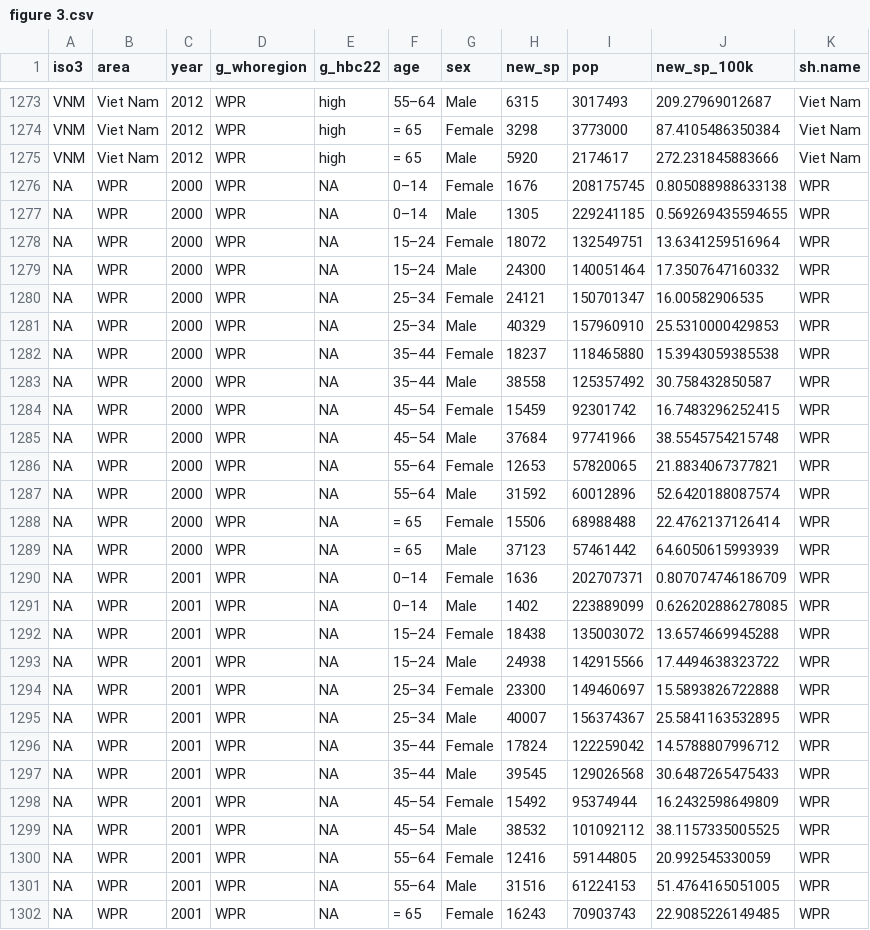
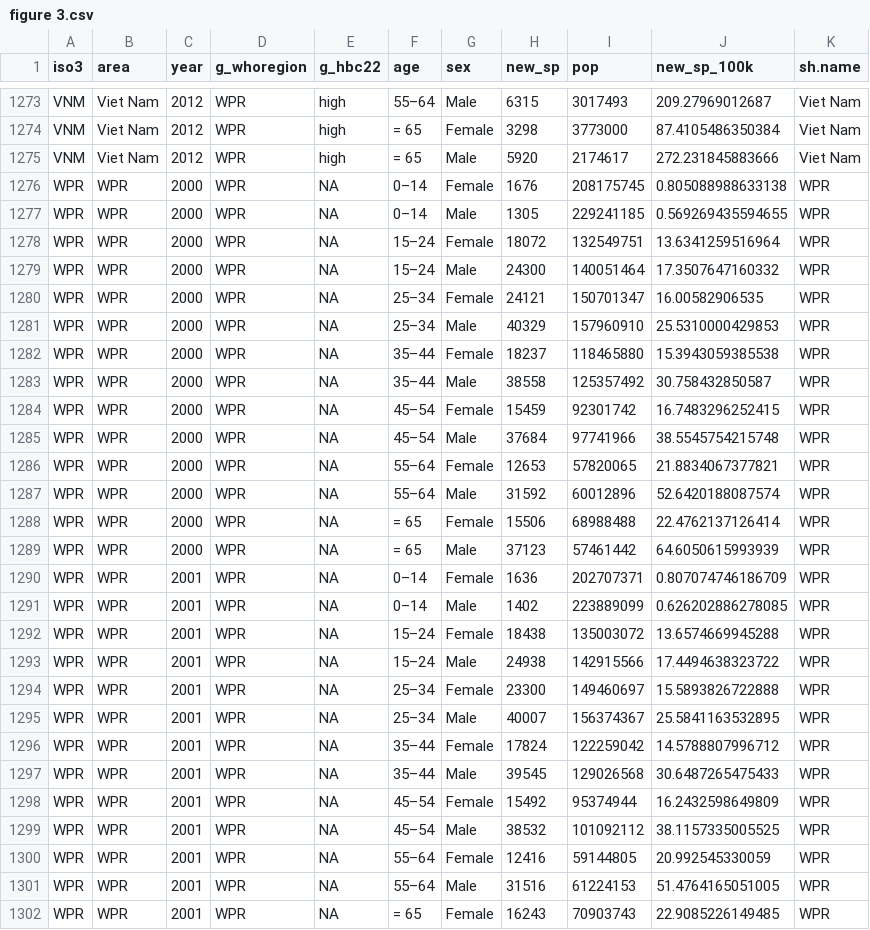
Before and after one commit to tomhiatt/Surveillance-reports, a CSV file: figure data/figure 3.csv, drawn as a sheet; only a part is shown, gaps mark what is left out; the diff covers the shown part only; the diff names each change by its address in the sheet, - before the commit and + after, or states it on an @@ line.

Commit message:
I'm calling this the final version of the WPSAR regional analysis for 2012 data that does officially work.

```diff
--- a/figure data/figure 3.csv
+++ b/figure data/figure 3.csv
-A1276:A1302 (iso3): NA
+A1276:A1302 (iso3): WPR
```
Also changed, not shown: 155 edited cells elsewhere in this file, figure data/figure 4.csv, 4 other files.
